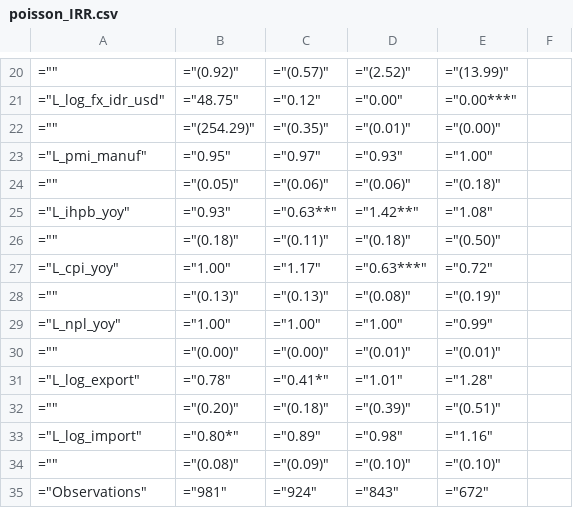
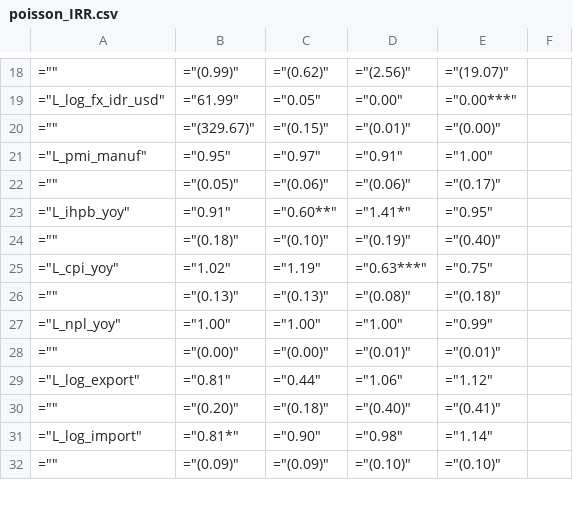
Before and after one commit to den-econ/phk_dashboard, a CSV file: model/model_poisson/04_table/poisson_IRR.csv, drawn as a sheet; only a part is shown, gaps mark what is left out; the diff covers the shown part only.

```diff
--- a/model/model_poisson/04_table/poisson_IRR.csv
+++ b/model/model_poisson/04_table/poisson_IRR.csv
@@ -20,16 +18,15 @@
-="",="(0.92)",="(0.57)",="(2.52)",="(13.99)"
-="L_log_fx_idr_usd",="48.75",="0.12",="0.00",="0.00***"
-="",="(254.29)",="(0.35)",="(0.01)",="(0.00)"
-="L_pmi_manuf",="0.95",="0.97",="0.93",="1.00"
-="",="(0.05)",="(0.06)",="(0.06)",="(0.18)"
-="L_ihpb_yoy",="0.93",="0.63**",="1.42**",="1.08"
-="",="(0.18)",="(0.11)",="(0.18)",="(0.50)"
-="L_cpi_yoy",="1.00",="1.17",="0.63***",="0.72"
-="",="(0.13)",="(0.13)",="(0.08)",="(0.19)"
+="",="(0.99)",="(0.62)",="(2.56)",="(19.07)"
+="L_log_fx_idr_usd",="61.99",="0.05",="0.00",="0.00***"
+="",="(329.67)",="(0.15)",="(0.01)",="(0.00)"
+="L_pmi_manuf",="0.95",="0.97",="0.91",="1.00"
+="",="(0.05)",="(0.06)",="(0.06)",="(0.17)"
+="L_ihpb_yoy",="0.91",="0.60**",="1.41*",="0.95"
+="",="(0.18)",="(0.10)",="(0.19)",="(0.40)"
+="L_cpi_yoy",="1.02",="1.19",="0.63***",="0.75"
+="",="(0.13)",="(0.13)",="(0.08)",="(0.18)"
 ="L_npl_yoy",="1.00",="1.00",="1.00",="0.99"
 ="",="(0.00)",="(0.00)",="(0.01)",="(0.01)"
-="L_log_export",="0.78",="0.41*",="1.01",="1.28"
-="",="(0.20)",="(0.18)",="(0.39)",="(0.51)"
-="L_log_import",="0.80*",="0.89",="0.98",="1.16"
-="",="(0.08)",="(0.09)",="(0.10)",="(0.10)"
-="Observations",="981",="924",="843",="672"
+="L_log_export",="0.81",="0.44",="1.06",="1.12"
+="",="(0.20)",="(0.18)",="(0.40)",="(0.41)"
+="L_log_import",="0.81*",="0.90",="0.98",="1.14"
+="",="(0.09)",="(0.09)",="(0.10)",="(0.10)"
```
Also changed, not shown: 2 added rows, 3 removed rows and 33 edited cells elsewhere in this file, model/model_poisson/04_table/macro_sensitivity_dashboard.csv, model/model_poisson/04_table/poisson_coefficients.csv, 15 other files.
